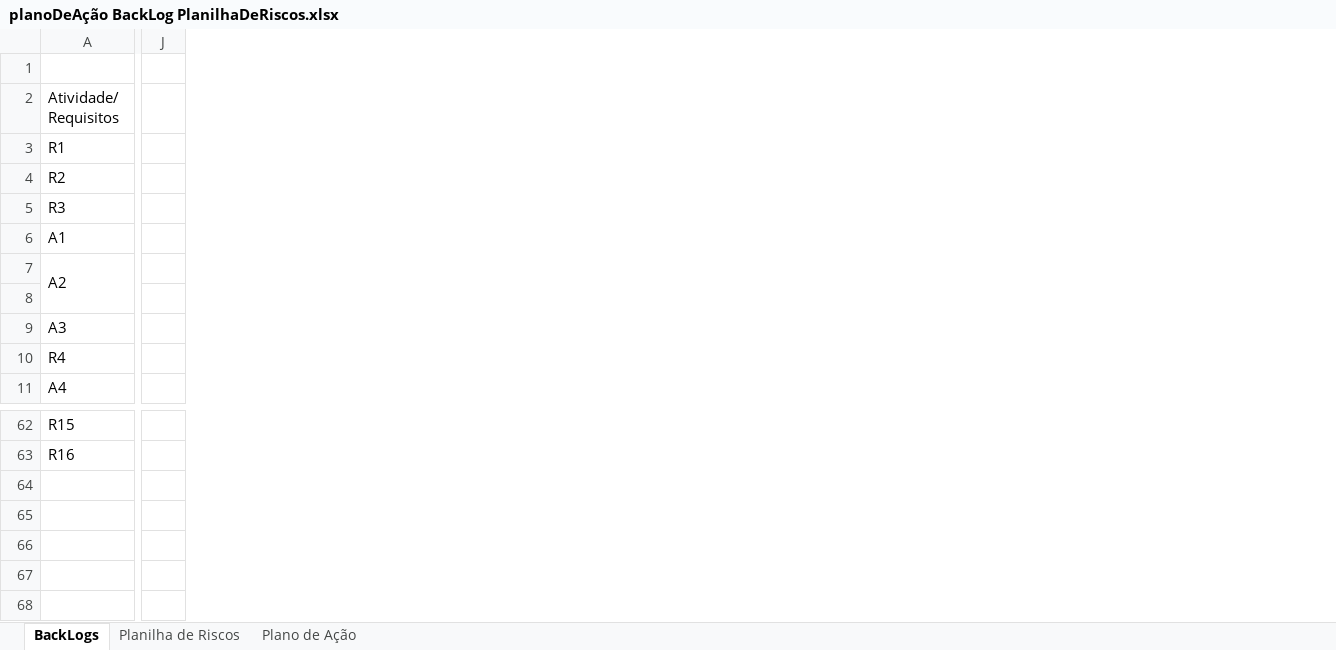
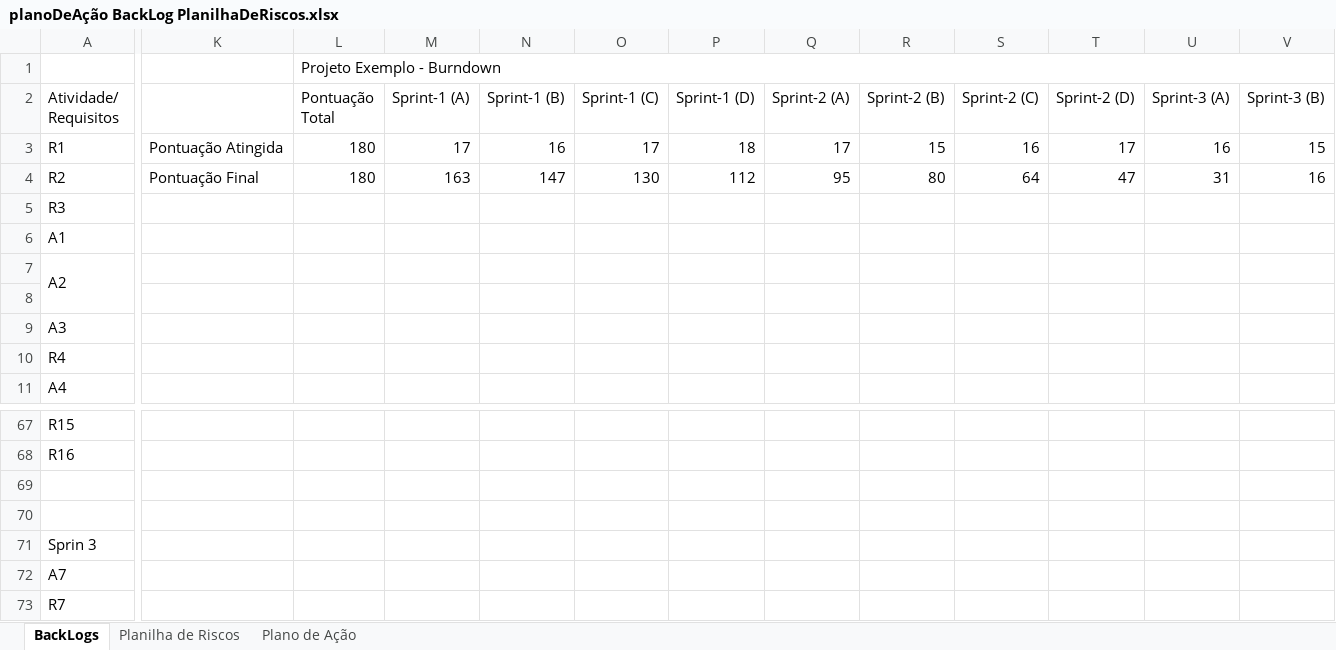
Before and after one commit to leoooRodrigues/MushRoomCompany, an Excel workbook: Documentação/backLogs e Planos de ação/planoDeAção BackLog PlanilhaDeRiscos.xlsx, sheet BackLogs, drawn as a sheet; only a part is shown, gaps mark what is left out; values as stored, in another font and other column widths than the file's, no cell formats; charts and pictures not drawn; removed rows and columns are numbered as before the commit, all else as after; rows hold the shown columns only; the diff covers the shown part only; the diff names each change by its address in the sheet, - before the commit and + after, or states it on an @@ line.

Commit message:
Atualização do Project Backlog e Criação do gráfico de Burndown

```diff
--- a/Documentação/backLogs e Planos de ação/planoDeAção BackLog PlanilhaDeRiscos.xlsx (sheet BackLogs)
+++ b/Documentação/backLogs e Planos de ação/planoDeAção BackLog PlanilhaDeRiscos.xlsx (sheet BackLogs)
-column J, empty
+column K, rows 3-4: Pontuação Atingida | Pontuação Final
+column L (Pontuação Total), row 1: Projeto Exemplo - Burndown; rows 3-4: 180 | 180
+column M (Sprint-1 (A)), rows 3-4: 17 | 163
+column N (Sprint-1 (B)), rows 3-4: 16 | 147
+column O (Sprint-1 (C)), rows 3-4: 17 | 130
+column P (Sprint-1 (D)), rows 3-4: 18 | 112
+column Q (Sprint-2 (A)), rows 3-4: 17 | 95
+column R (Sprint-2 (B)), rows 3-4: 15 | 80
+column S (Sprint-2 (C)), rows 3-4: 16 | 64
+column T (Sprint-2 (D)), rows 3-4: 17 | 47
+column U (Sprint-3 (A)), rows 3-4: 16 | 31
+column V (Sprint-3 (B)), rows 3-4: 15 | 16
+row 69: (empty)
+row 70: (empty)
+row 71: Sprin 3
+row 72: A7
+row 73: R7
```
Also changed, not shown: 4 added rows, 3 added columns, 88 edited cells and merged cells elsewhere in this sheet, cell formats, hidden cells, charts or pictures.
